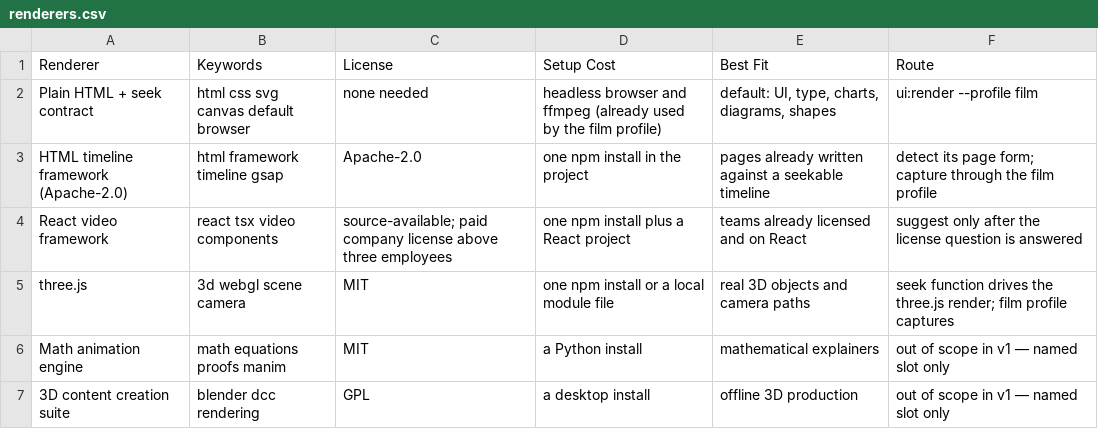
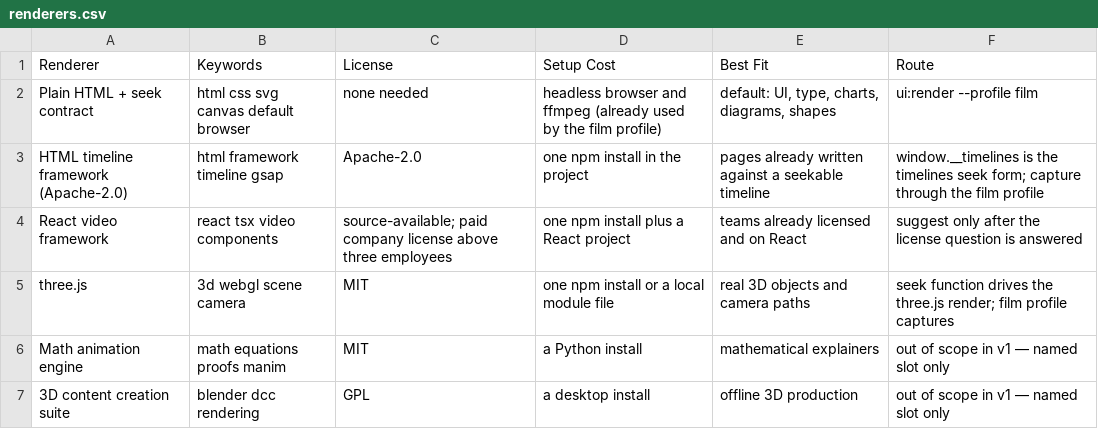
Before and after one commit to event4u-app/agent-config, a CSV file: dist/agent-src/skills/code-film/data/renderers.csv, drawn as a sheet.

```diff
--- a/dist/agent-src/skills/code-film/data/renderers.csv
+++ b/dist/agent-src/skills/code-film/data/renderers.csv
@@ -2,3 +2,3 @@ Renderer,Keywords,License,Setup Cost,Best Fit,Route
 Plain HTML + seek contract,html css svg canvas default browser,none needed,headless browser and ffmpeg (already used by the film profile),"default: UI, type, charts, diagrams, shapes",ui:render --profile film
-HTML timeline framework (Apache-2.0),html framework timeline gsap,Apache-2.0,one npm install in the project,pages already written against a seekable timeline,"detect its page form; capture through the film profile"
+HTML timeline framework (Apache-2.0),html framework timeline gsap,Apache-2.0,one npm install in the project,pages already written against a seekable timeline,"window.__timelines is the timelines seek form; capture through the film profile"
 React video framework,react tsx video components,source-available; paid company license above three employees,one npm install plus a React project,teams already licensed and on React,"suggest only after the license question is answered"
```
Also changed, not shown: dist/agent-src/skills/code-film/data/recipes.csv, dist/agent-src/skills/code-film/data/tells.csv, 8 other files.
